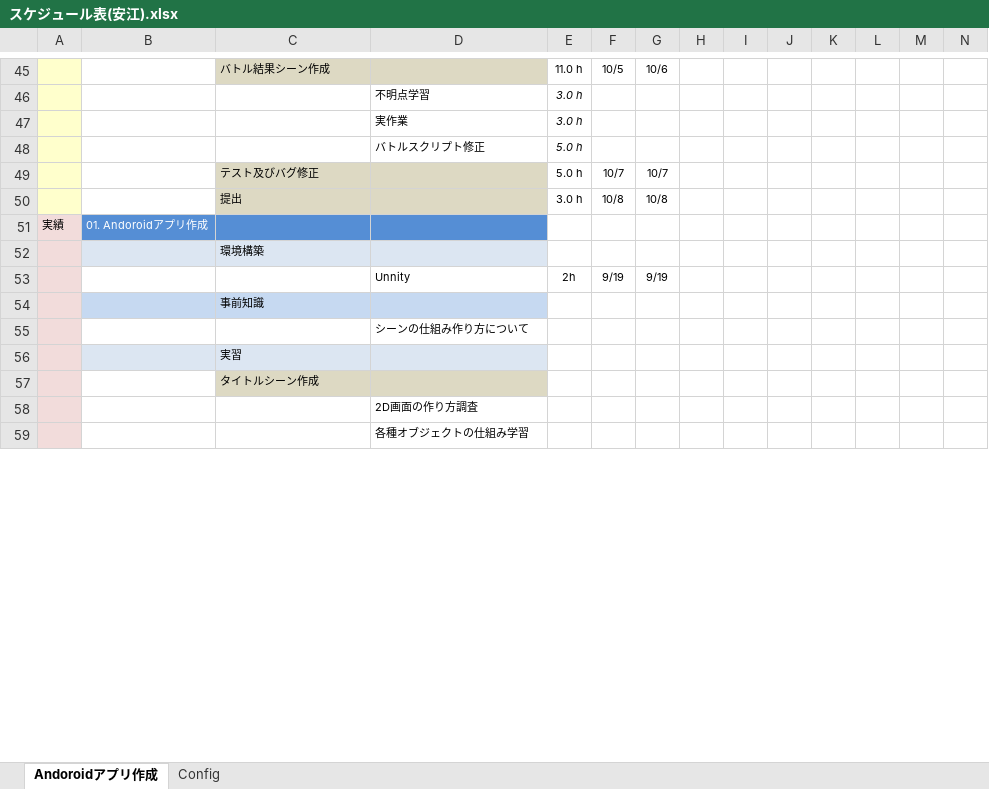
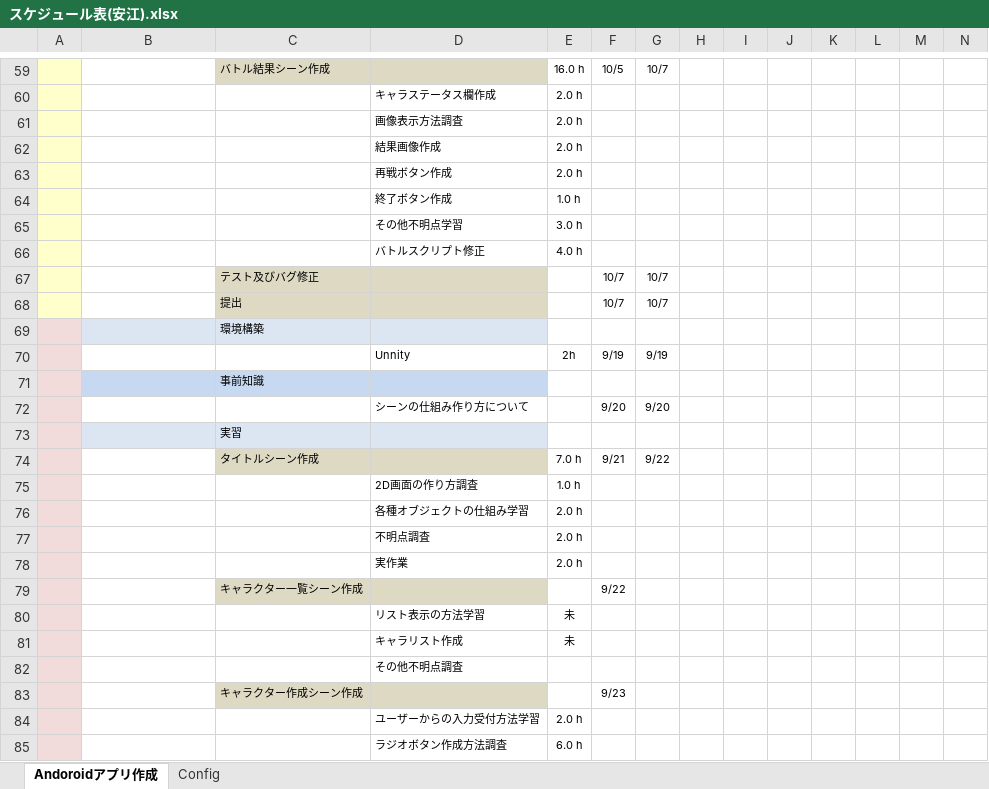
Before and after one commit to yasuedaigo/NameBattler-Unity-, an Excel workbook: スケジュール表(安江).xlsx, sheet Andoroidアプリ作成, drawn as a sheet; only a part is shown, gaps mark what is left out; values as stored, in another font and other column widths than the file's, no borders; conditional formats not drawn; removed rows and columns are numbered as before the commit, all else as after; rows hold the shown columns only; the diff covers the shown part only; the diff names each change by its address in the sheet, - before the commit and + after, or states it on an @@ line.

```diff
--- a/スケジュール表(安江).xlsx (sheet Andoroidアプリ作成)
+++ b/スケジュール表(安江).xlsx (sheet Andoroidアプリ作成)
-E59: 11.0 h
+E59: 16.0 h
-G59: 10/6
+G59: 10/7
+row 60:  |  |  | キャラステータス欄作成 | 2.0 h
+row 61:  |  |  | 画像表示方法調査 | 2.0 h
+row 62:  |  |  | 結果画像作成 | 2.0 h
+row 63:  |  |  | 再戦ボタン作成 | 2.0 h
+row 64:  |  |  | 終了ボタン作成 | 1.0 h
-D65: 不明点学習
+D65: その他不明点学習
-E65 italic: on
+E65 italic: off
-row 47:  |  |  | 実作業 | 3.0 h
-E66: 5.0 h
+E66: 4.0 h
-E66 italic: on
+E66 italic: off
-E67: 5.0 h
+E67: (empty)
-row 50:  |  | 提出 |  | 3.0 h | 10/8 | 10/8
-row 51: 実績 | 01. Andoroidアプリ作成
+row 68:  |  | 提出 |  |  | 10/7 | 10/7
-row 55:  |  |  | シーンの仕組み作り方について
+row 72:  |  |  | シーンの仕組み作り方について |  | 9/20 | 9/20
-row 57:  |  | タイトルシーン作成
-row 58:  |  |  | 2D画面の作り方調査
+row 74:  |  | タイトルシーン作成 |  | 7.0 h | 9/21 | 9/22
+row 75:  |  |  | 2D画面の作り方調査 | 1.0 h
+row 76:  |  |  | 各種オブジェクトの仕組み学習 | 2.0 h
+row 77:  |  |  | 不明点調査 | 2.0 h
+row 78:  |  |  | 実作業 | 2.0 h
+row 79:  |  | キャラクター一覧シーン作成 |  |  | 9/22
+row 80:  |  |  | リスト表示の方法学習 | 未
+row 81:  |  |  | キャラリスト作成 | 未
-D82: 各種オブジェクトの仕組み学習
+D82: その他不明点調査
+row 83:  |  | キャラクター作成シーン作成 |  |  | 9/23
+row 84:  |  |  | ユーザーからの入力受付方法学習 | 2.0 h
+row 85:  |  |  | ラジオボタン作成方法調査 | 6.0 h
```
Also changed, not shown: 46 added rows, 23 removed rows, 43 edited cells and cell formats elsewhere in this sheet, 30 other files.
